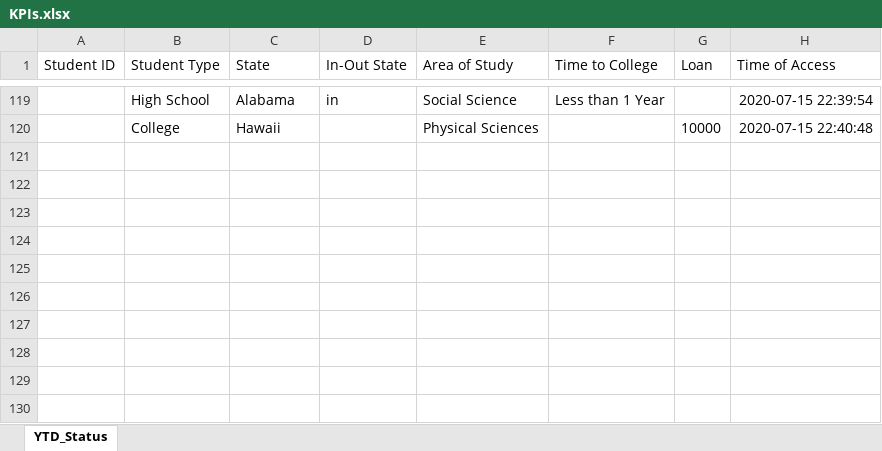
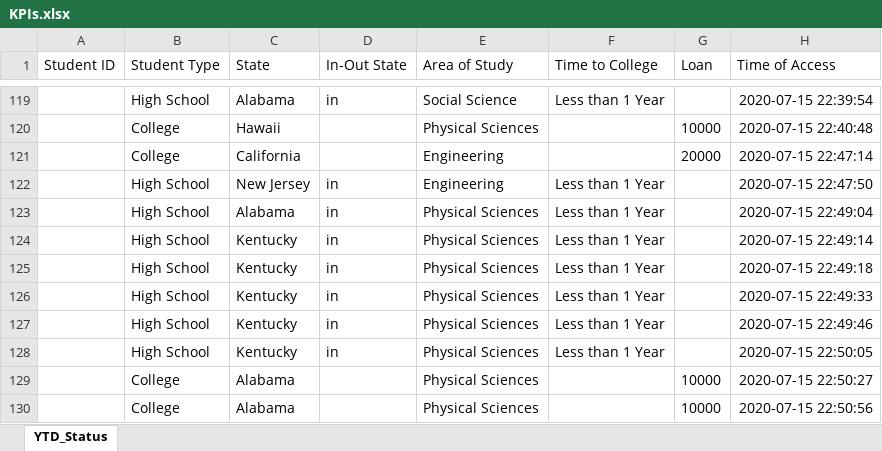
Before and after one commit to FortunED-Tellers/FortunED, an Excel workbook: app/static/data/admin/KPIs.xlsx, sheet YTD_Status, drawn as a sheet; only a part is shown, gaps mark what is left out; values as stored, in another font and other column widths than the file's, no borders; the diff names each change by its address in the sheet, - before the commit and + after, or states it on an @@ line.

```diff
--- a/app/static/data/admin/KPIs.xlsx (sheet YTD_Status)
+++ b/app/static/data/admin/KPIs.xlsx (sheet YTD_Status)
+row 121:  | College | California |  | Engineering |  | 20000 | 2020-07-15 22:47:14
+row 122:  | High School | New Jersey | in | Engineering | Less than 1 Year |  | 2020-07-15 22:47:50
+row 123:  | High School | Alabama | in | Physical Sciences | Less than 1 Year |  | 2020-07-15 22:49:04
+row 124:  | High School | Kentucky | in | Physical Sciences | Less than 1 Year |  | 2020-07-15 22:49:14
+row 125:  | High School | Kentucky | in | Physical Sciences | Less than 1 Year |  | 2020-07-15 22:49:18
+row 126:  | High School | Kentucky | in | Physical Sciences | Less than 1 Year |  | 2020-07-15 22:49:33
+row 127:  | High School | Kentucky | in | Physical Sciences | Less than 1 Year |  | 2020-07-15 22:49:46
+row 128:  | High School | Kentucky | in | Physical Sciences | Less than 1 Year |  | 2020-07-15 22:50:05
+row 129:  | College | Alabama |  | Physical Sciences |  | 10000 | 2020-07-15 22:50:27
+row 130:  | College | Alabama |  | Physical Sciences |  | 10000 | 2020-07-15 22:50:56
```
Also changed, not shown: 4 other files.
